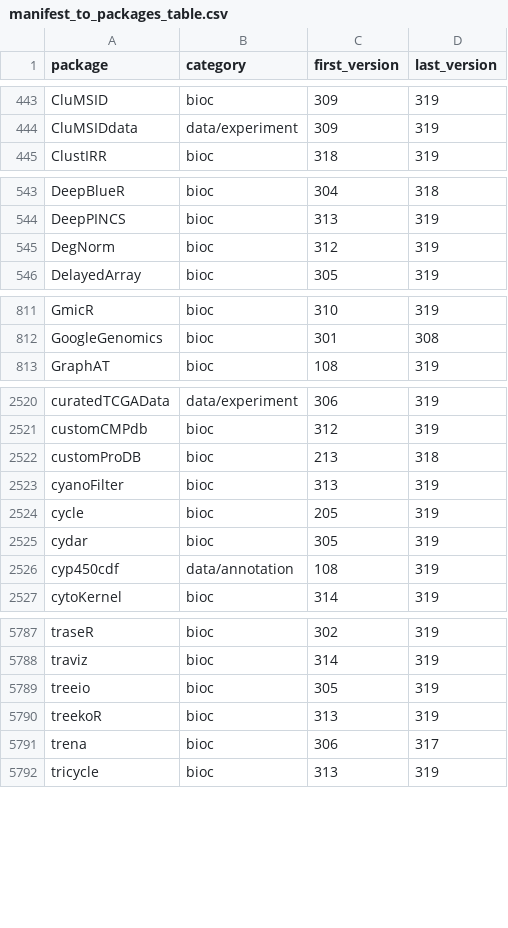
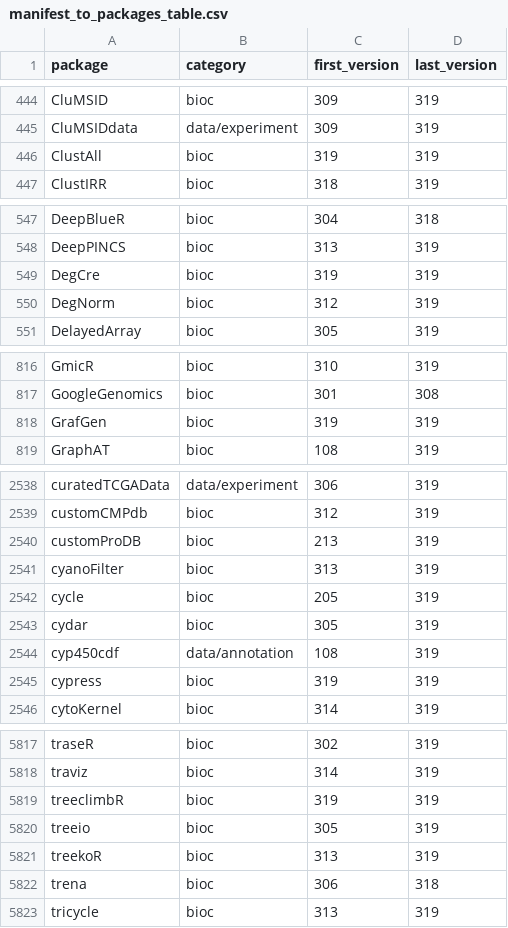
Before and after one commit to Bioconductor/bio-web-stats, a CSV file: conversion/manifest_to_packages_table.csv, drawn as a sheet; only a part is shown, gaps mark what is left out; the diff covers the shown part only.

```diff
--- a/conversion/manifest_to_packages_table.csv
+++ b/conversion/manifest_to_packages_table.csv
@@ -444,2 +445,3 @@ CluMSID,bioc,309,319
 CluMSIDdata,data/experiment,309,319
+ClustAll,bioc,319,319
 ClustIRR,bioc,318,319
@@ -544,2 +548,3 @@ DeepBlueR,bioc,304,318
 DeepPINCS,bioc,313,319
+DegCre,bioc,319,319
 DegNorm,bioc,312,319
@@ -812,2 +817,3 @@ GmicR,bioc,310,319
 GoogleGenomics,bioc,301,308
+GrafGen,bioc,319,319
 GraphAT,bioc,108,319
@@ -2521,3 +2539,3 @@ curatedTCGAData,data/experiment,306,319
 customCMPdb,bioc,312,319
-customProDB,bioc,213,318
+customProDB,bioc,213,319
 cyanoFilter,bioc,313,319
@@ -2526,2 +2544,3 @@ cydar,bioc,305,319
 cyp450cdf,data/annotation,108,319
+cypress,bioc,319,319
 cytoKernel,bioc,314,319
@@ -5788,5 +5818,6 @@ traseR,bioc,302,319
 traviz,bioc,314,319
+treeclimbR,bioc,319,319
 treeio,bioc,305,319
 treekoR,bioc,313,319
-trena,bioc,306,317
+trena,bioc,306,318
 tricycle,bioc,313,319
```
Also changed, not shown: 27 added rows and 19 edited cells elsewhere in this file, 2 other files.
